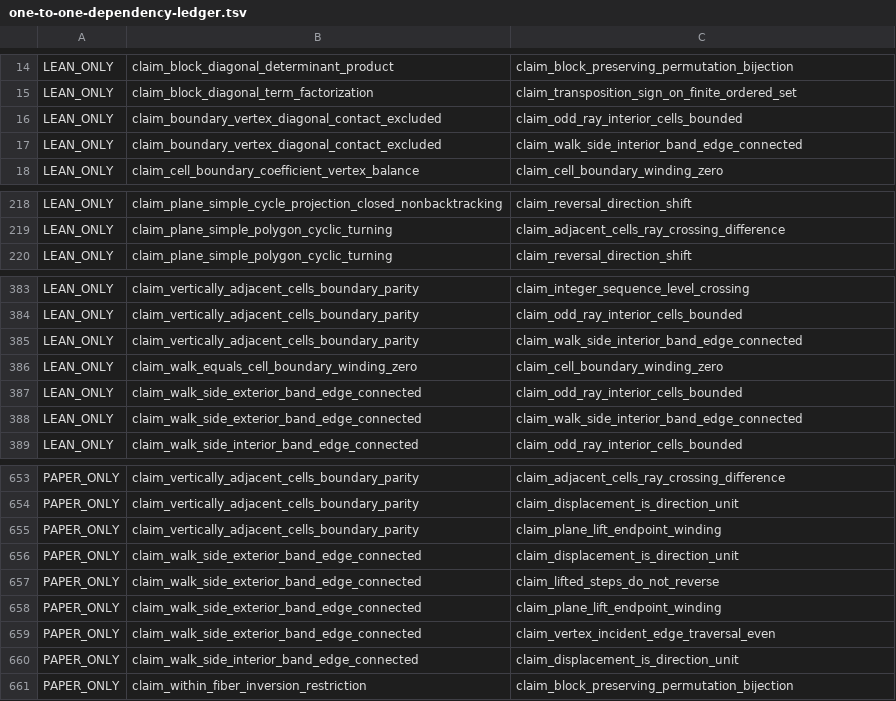
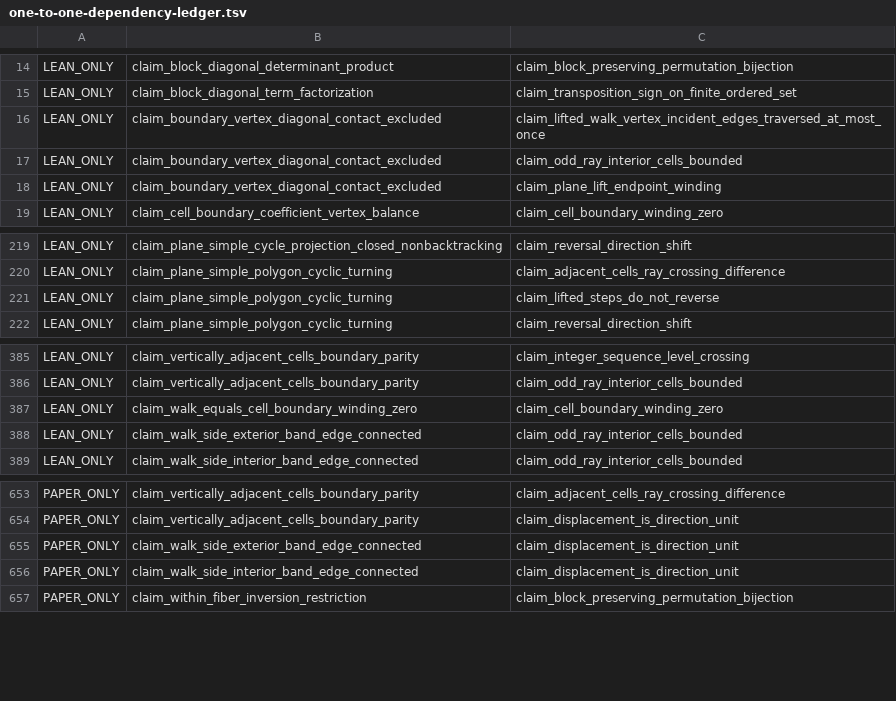
Before and after one commit to masaori/math, a TSV file: exact-solution-of-2d-ising-model-lambda/lean/one-to-one-dependency-ledger.tsv, drawn as a sheet; only a part is shown, gaps mark what is left out.

```diff
--- a/exact-solution-of-2d-ising-model-lambda/lean/one-to-one-dependency-ledger.tsv
+++ b/exact-solution-of-2d-ising-model-lambda/lean/one-to-one-dependency-ledger.tsv
@@ -15,4 +15,5 @@ LEAN_ONLY	claim_block_diagonal_determinant_product	claim_block_preserving_permut
 LEAN_ONLY	claim_block_diagonal_term_factorization	claim_transposition_sign_on_finite_ordered_set
+LEAN_ONLY	claim_boundary_vertex_diagonal_contact_excluded	claim_lifted_walk_vertex_incident_edges_traversed_at_most_once
 LEAN_ONLY	claim_boundary_vertex_diagonal_contact_excluded	claim_odd_ray_interior_cells_bounded
-LEAN_ONLY	claim_boundary_vertex_diagonal_contact_excluded	claim_walk_side_interior_band_edge_connected
+LEAN_ONLY	claim_boundary_vertex_diagonal_contact_excluded	claim_plane_lift_endpoint_winding
 LEAN_ONLY	claim_cell_boundary_coefficient_vertex_balance	claim_cell_boundary_winding_zero
@@ -219,2 +220,3 @@ LEAN_ONLY	claim_plane_simple_cycle_projection_closed_nonbacktracking	claim_rever
 LEAN_ONLY	claim_plane_simple_polygon_cyclic_turning	claim_adjacent_cells_ray_crossing_difference
+LEAN_ONLY	claim_plane_simple_polygon_cyclic_turning	claim_lifted_steps_do_not_reverse
 LEAN_ONLY	claim_plane_simple_polygon_cyclic_turning	claim_reversal_direction_shift
@@ -384,6 +386,4 @@ LEAN_ONLY	claim_vertically_adjacent_cells_boundary_parity	claim_integer_sequence
 LEAN_ONLY	claim_vertically_adjacent_cells_boundary_parity	claim_odd_ray_interior_cells_bounded
-LEAN_ONLY	claim_vertically_adjacent_cells_boundary_parity	claim_walk_side_interior_band_edge_connected
 LEAN_ONLY	claim_walk_equals_cell_boundary_winding_zero	claim_cell_boundary_winding_zero
 LEAN_ONLY	claim_walk_side_exterior_band_edge_connected	claim_odd_ray_interior_cells_bounded
-LEAN_ONLY	claim_walk_side_exterior_band_edge_connected	claim_walk_side_interior_band_edge_connected
 LEAN_ONLY	claim_walk_side_interior_band_edge_connected	claim_odd_ray_interior_cells_bounded
@@ -654,7 +654,3 @@ PAPER_ONLY	claim_vertically_adjacent_cells_boundary_parity	claim_adjacent_cells_
 PAPER_ONLY	claim_vertically_adjacent_cells_boundary_parity	claim_displacement_is_direction_unit
-PAPER_ONLY	claim_vertically_adjacent_cells_boundary_parity	claim_plane_lift_endpoint_winding
 PAPER_ONLY	claim_walk_side_exterior_band_edge_connected	claim_displacement_is_direction_unit
-PAPER_ONLY	claim_walk_side_exterior_band_edge_connected	claim_lifted_steps_do_not_reverse
-PAPER_ONLY	claim_walk_side_exterior_band_edge_connected	claim_plane_lift_endpoint_winding
-PAPER_ONLY	claim_walk_side_exterior_band_edge_connected	claim_vertex_incident_edge_traversal_even
 PAPER_ONLY	claim_walk_side_interior_band_edge_connected	claim_displacement_is_direction_unit
```
Also changed, not shown: 24 other files.
